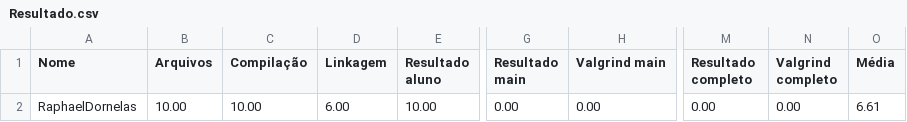
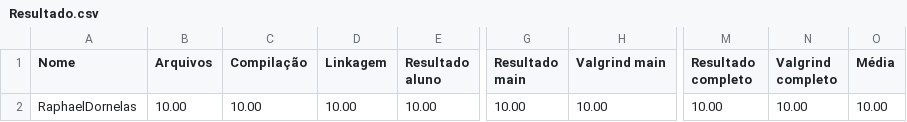
Before and after one commit to raphaelitos/exercicios-gerais, a CSV file: 08_TAD_generico/TAD_gen_03/Resultado.csv, drawn as a sheet; only a part is shown, gaps mark what is left out; the diff names each change by its address in the sheet, - before the commit and + after, or states it on an @@ line.

```diff
--- a/08_TAD_generico/TAD_gen_03/Resultado.csv
+++ b/08_TAD_generico/TAD_gen_03/Resultado.csv
-D2 (Linkagem): 6.00
+D2 (Linkagem): 10.00
-G2 (Resultado main): 0.00
+G2 (Resultado main): 10.00
-H2 (Valgrind main): 0.00
+H2 (Valgrind main): 10.00
-M2 (Resultado completo): 0.00
+M2 (Resultado completo): 10.00
-N2 (Valgrind completo): 0.00
+N2 (Valgrind completo): 10.00
-O2 (Média): 6.61
+O2 (Média): 10.00
```
Also changed, not shown: 8 other files.
